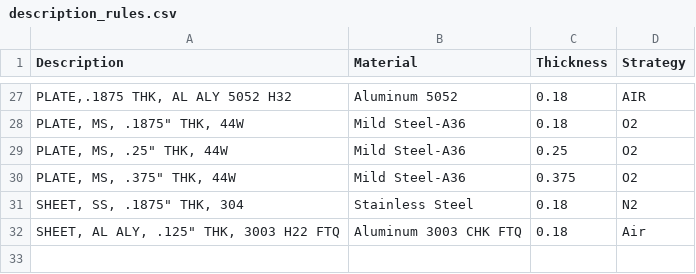
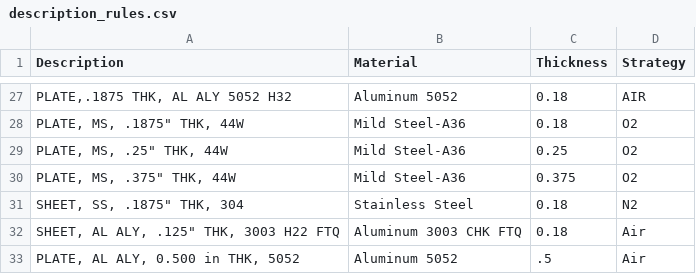
Before and after one commit to cameroneevenson-lgtm/inventor_to_radan, a CSV file: description_rules.csv, drawn as a sheet; only a part is shown, gaps mark what is left out.

Commit message:
Update material rule tables

```diff
--- a/description_rules.csv
+++ b/description_rules.csv
@@ -32 +32,2 @@ Description,Material,Thickness,Strategy
 "SHEET, AL ALY, .125"" THK, 3003 H22 FTQ",Aluminum 3003 CHK FTQ,0.18,Air
+"PLATE, AL ALY, 0.500 in THK, 5052",Aluminum 5052,.5,Air
```
Also changed, not shown: 1 other file.
